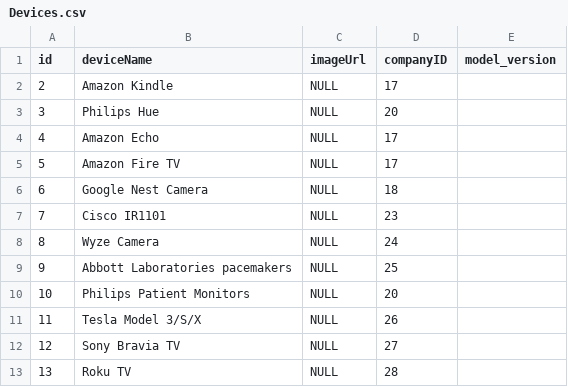
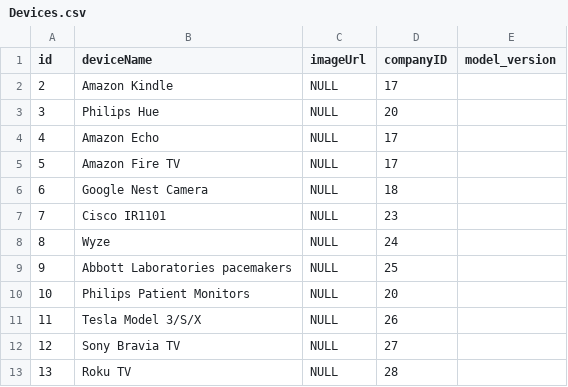
Before and after one commit to bobbydyr/iot-vulnerabilities-fyi, a CSV file: backend/db-csvs/Devices.csv, drawn as a sheet.

```diff
--- a/backend/db-csvs/Devices.csv
+++ b/backend/db-csvs/Devices.csv
@@ -7,3 +7,3 @@ id,deviceName,imageUrl,companyID,model_version
 7,"Cisco IR1101",NULL,23,
-8,"Wyze Camera",NULL,24,
+8,"Wyze",NULL,24,
 9,"Abbott Laboratories pacemakers",NULL,25,
```
Also changed, not shown: 5 other files.
